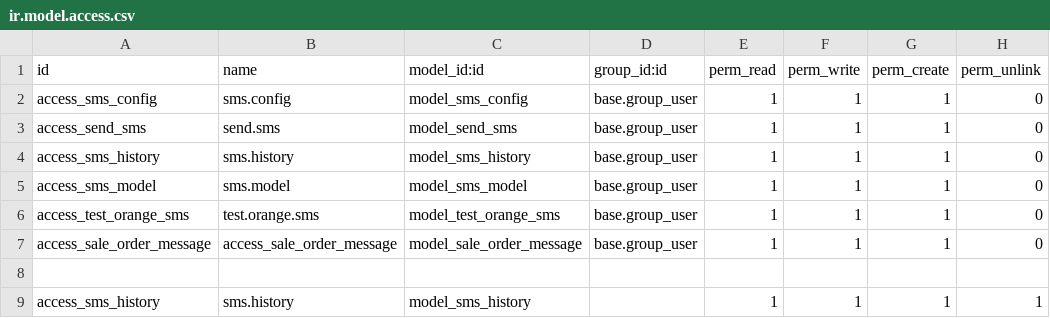
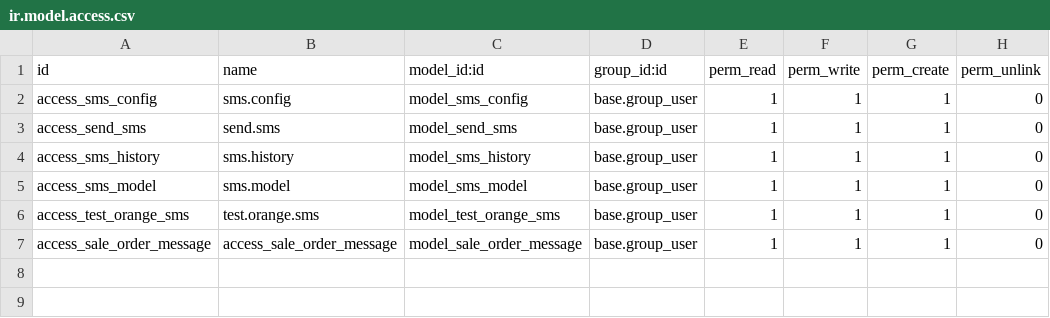
Before and after one commit to CCBMTECH/orbit_rest_api, a CSV file: sms/security/ir.model.access.csv, drawn as a sheet.

```diff
--- a/sms/security/ir.model.access.csv
+++ b/sms/security/ir.model.access.csv
@@ -7,3 +7 @@ access_test_orange_sms,test.orange.sms,model_test_orange_sms,base.group_user,1,1
 access_sale_order_message,access_sale_order_message,model_sale_order_message,base.group_user,1,1,1,0
-
-access_sms_history,sms.history,model_sms_history,,1,1,1,1
```
Also changed, not shown: 1 other file.
